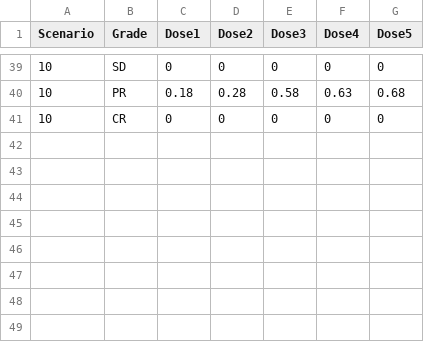
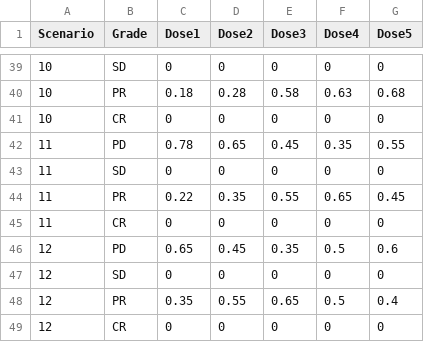
Before and after one commit to qingxiaa/gboineti, a CSV file: simulationCode/true_effA.csv, drawn as a sheet; only a part is shown, gaps mark what is left out; the diff names each change by its address in the sheet, - before the commit and + after, or states it on an @@ line.

```diff
--- a/simulationCode/true_effA.csv
+++ b/simulationCode/true_effA.csv
+row 42: 11 | PD | 0.78 | 0.65 | 0.45 | 0.35 | 0.55
+row 43: 11 | SD | 0 | 0 | 0 | 0 | 0
+row 44: 11 | PR | 0.22 | 0.35 | 0.55 | 0.65 | 0.45
+row 45: 11 | CR | 0 | 0 | 0 | 0 | 0
+row 46: 12 | PD | 0.65 | 0.45 | 0.35 | 0.5 | 0.6
+row 47: 12 | SD | 0 | 0 | 0 | 0 | 0
+row 48: 12 | PR | 0.35 | 0.55 | 0.65 | 0.5 | 0.4
+row 49: 12 | CR | 0 | 0 | 0 | 0 | 0
```
Also changed, not shown: simulationCode/true_effB.csv, simulationCode/true_immA.csv, 5 other files.
